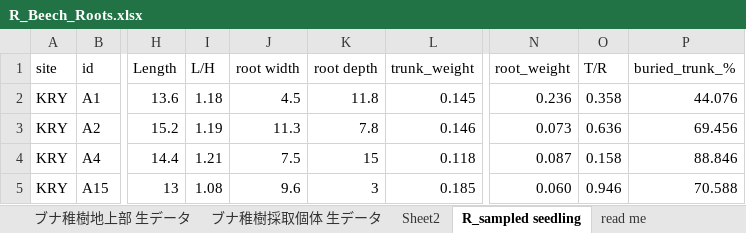
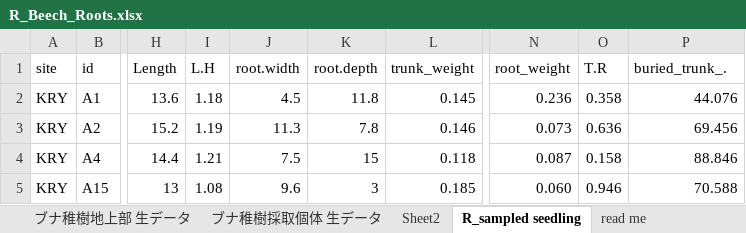
Before and after one commit to yutaro-shimizu/Research_Beech, an Excel workbook: R_Beech_Roots.xlsx, sheet R_sampled seedling, drawn as a sheet; only a part is shown, gaps mark what is left out; values as stored, in another font and other column widths than the file's, no borders; the diff names each change by its address in the sheet, - before the commit and + after, or states it on an @@ line.

Commit message:
fix xlsx column names

```diff
--- a/R_Beech_Roots.xlsx (sheet R_sampled seedling)
+++ b/R_Beech_Roots.xlsx (sheet R_sampled seedling)
-I1: L/H
+I1: L.H
-J1: root width
+J1: root.width
-K1: root depth
+K1: root.depth
-O1: T/R
+O1: T.R
-P1: buried_trunk_%
+P1: buried_trunk_.
```
